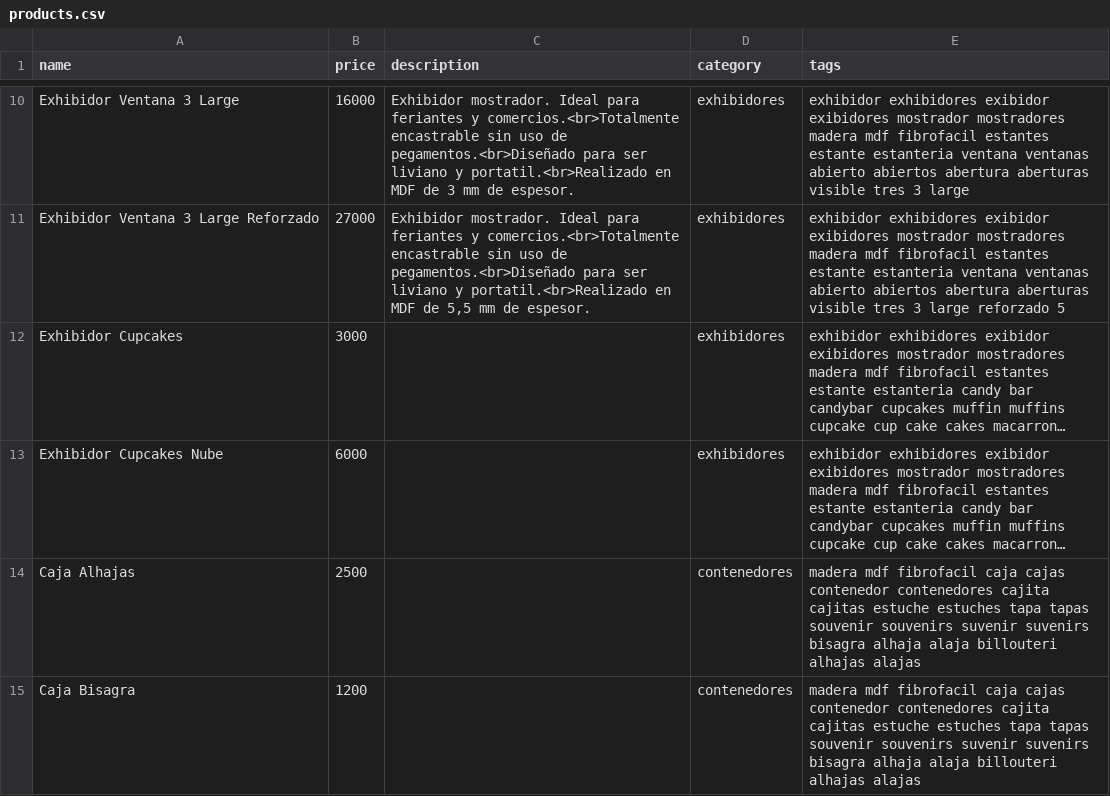
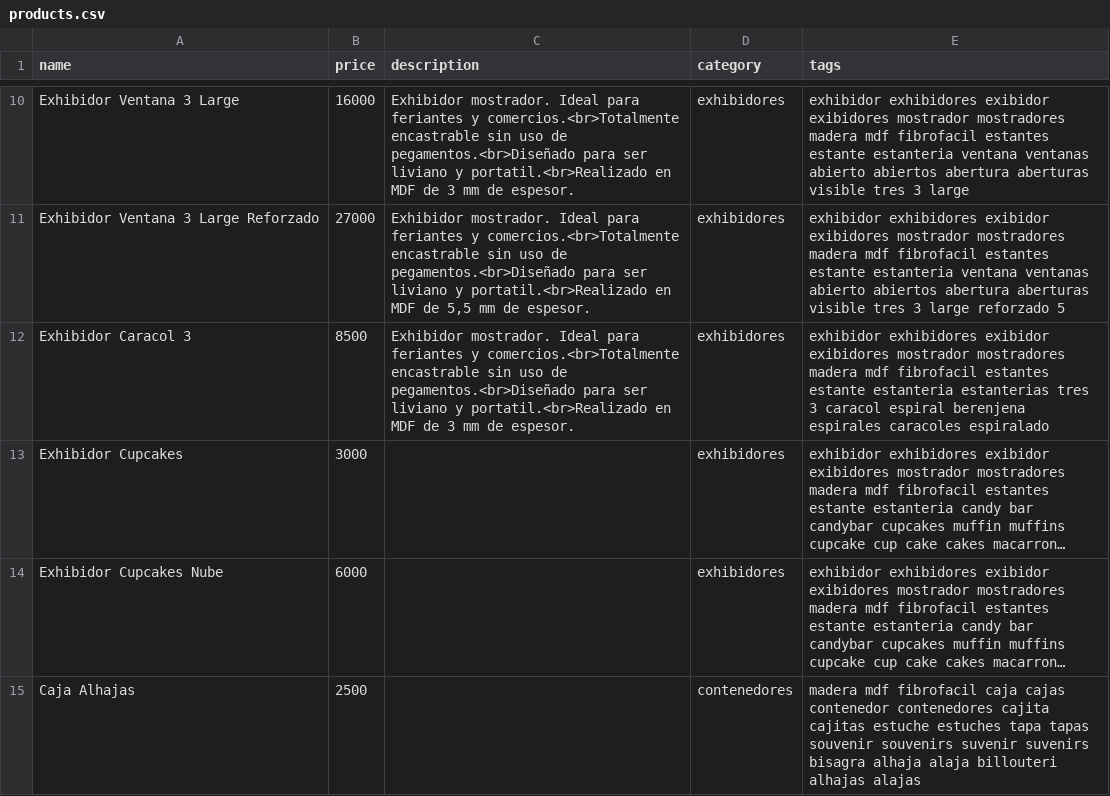
Before and after one commit to ezequielleonzybert/catalogo, a CSV file: docs/data/products.csv, drawn as a sheet; only a part is shown, gaps mark what is left out; the shorter side is filled out with more unchanged rows; long unchanged cells end in …; the diff names each change by its address in the sheet, - before the commit and + after, or states it on an @@ line.

Commit message:
caracol

```diff
--- a/docs/data/products.csv
+++ b/docs/data/products.csv
+row 12: Exhibidor Caracol 3 | 8500 | Exhibidor mostrador. Ideal para feriantes y comercios.<br>Totalmente encastrable sin uso de pegamentos.<br>Diseñado para ser liviano y portatil.<br>Realizado en MDF de 3 mm de espesor. | exhibidores | exhibidor exhibidores exibidor exibidores mostrador mostradores madera mdf fibrofacil estantes estante estanteria estanterias tres 3 caracol espiral berenjena espirales caracoles espiralado
```
Also changed, not shown: 6 other files.
